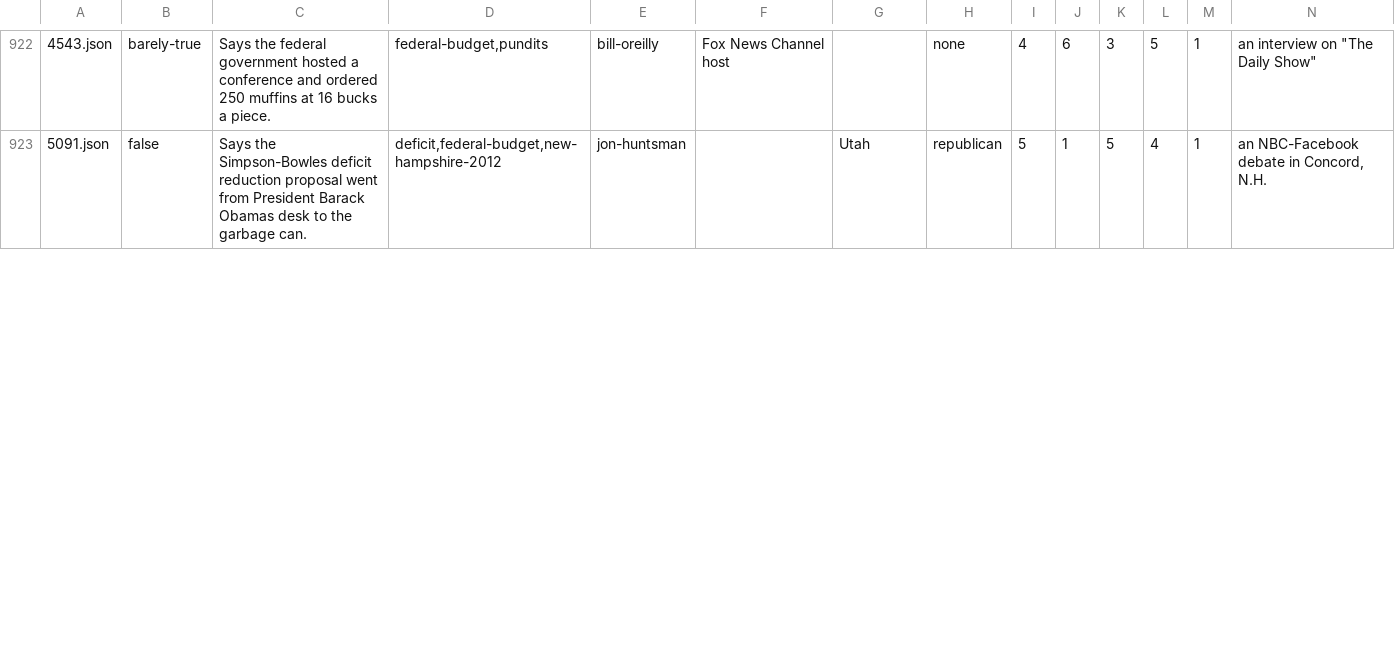
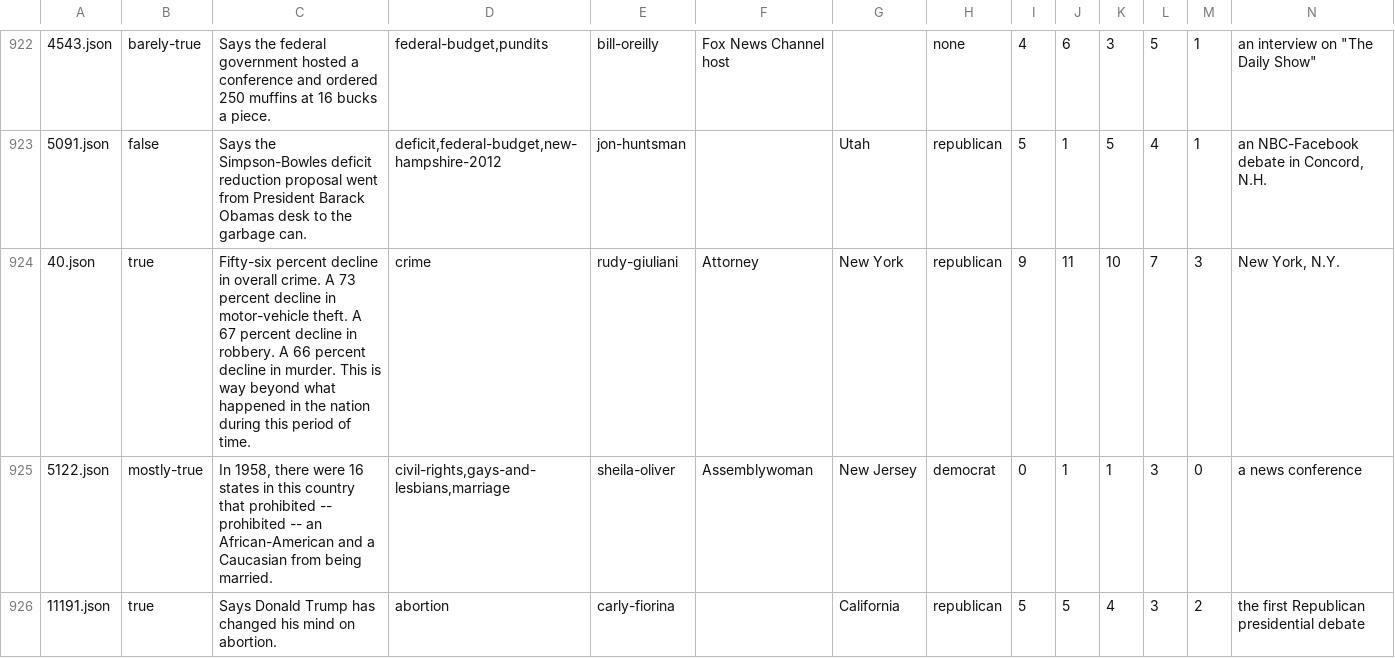
Before and after one commit to azoz01/nlp-2024-fake, a TSV file: data/split_raw/test.tsv, drawn as a sheet; only a part is shown, gaps mark what is left out; the diff covers the shown part only.

```diff
--- a/data/split_raw/test.tsv
+++ b/data/split_raw/test.tsv
@@ -934 +934,4 @@
 5091.json	false	Says the Simpson-Bowles deficit reduction proposal went from President Barack Obamas desk to the garbage can.	deficit,federal-budget,new-hampshire-2012	jon-huntsman		Utah	republican	5	1	5	4	1	an NBC-Facebook debate in Concord, N.H.
+40.json	true	"Fifty-six percent decline in overall crime. A 73 percent decline in motor-vehicle theft. A 67 percent decline in robbery. A 66 percent decline in murder. This is way beyond what happened in the nation during this period of time."	crime	rudy-giuliani	Attorney	New York	republican	9	11	10	7	3	New York, N.Y.
+5122.json	mostly-true	In 1958, there were 16 states in this country that prohibited -- prohibited -- an African-American and a Caucasian from being married.	civil-rights,gays-and-lesbians,marriage	sheila-oliver	Assemblywoman	New Jersey	democrat	0	1	1	3	0	a news conference
+11191.json	true	Says Donald Trump has changed his mind on abortion.	abortion	carly-fiorina		California	republican	5	5	4	3	2	the first Republican presidential debate
```
Also changed, not shown: 2 added rows and 2 edited cells elsewhere in this file.
